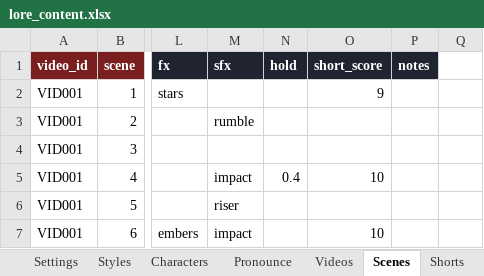
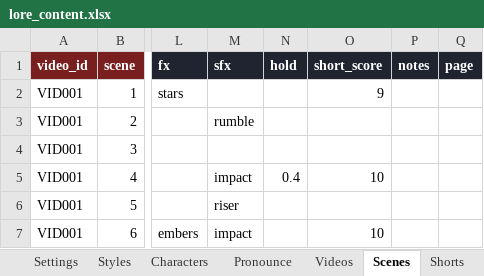
Before and after one commit to Aayush-13-cpu/lore-engine, an Excel workbook: content/lore_content.xlsx, sheet Scenes, drawn as a sheet; only a part is shown, gaps mark what is left out; values as stored, in another font and other column widths than the file's, no borders; the diff names each change by its address in the sheet, - before the commit and + after, or states it on an @@ line.

```diff
--- a/content/lore_content.xlsx (sheet Scenes)
+++ b/content/lore_content.xlsx (sheet Scenes)
-Q1: (empty)
+Q1: page
-Q1 fill: none
+Q1 fill: #1F2430
```
Also changed, not shown: sheet Guide, 7 other files.
